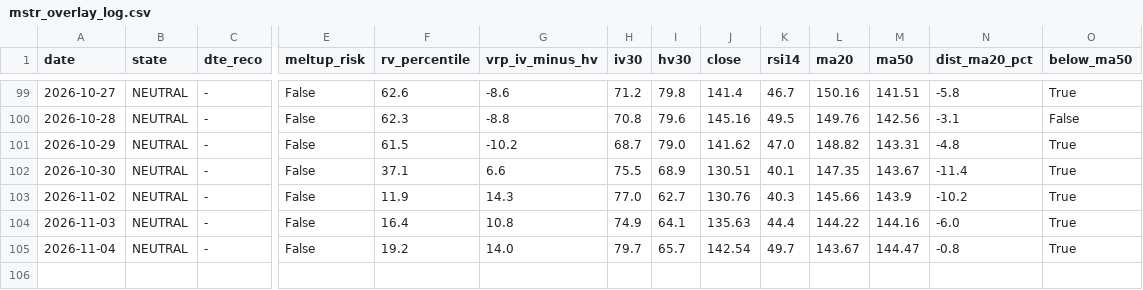
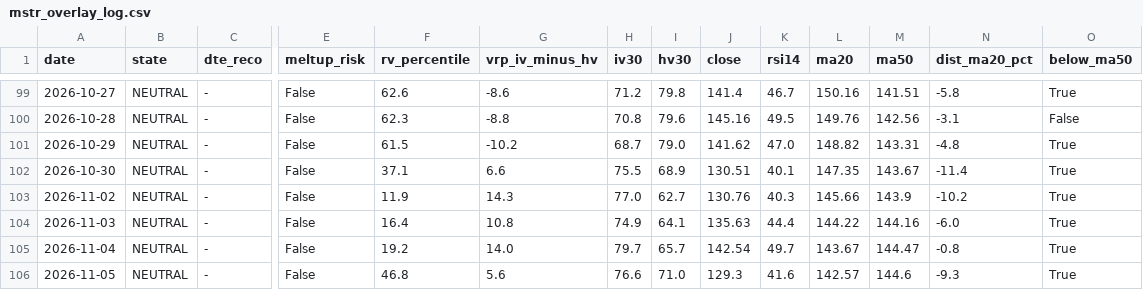
Before and after one commit to rellitch/mstr-overlay, a CSV file: mstr_overlay_log.csv, drawn as a sheet; only a part is shown, gaps mark what is left out; rows hold the shown columns only; the diff names each change by its address in the sheet, - before the commit and + after, or states it on an @@ line.

```diff
--- a/mstr_overlay_log.csv
+++ b/mstr_overlay_log.csv
+row 106: 2026-11-05 | NEUTRAL | - | False | 46.8 | 5.6 | 76.6 | 71.0 | 129.3 | 41.6 | 142.57 | 144.6 | -9.3 | True
```
Also changed, not shown: asst_overlay_log.csv, 3 other files.
